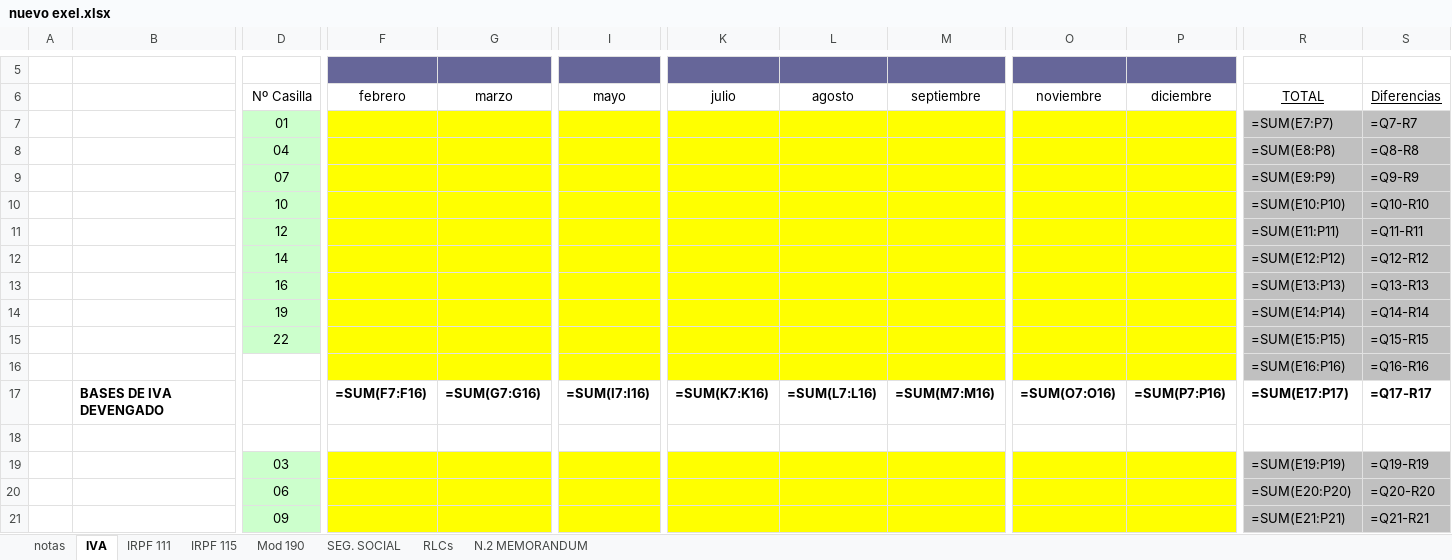
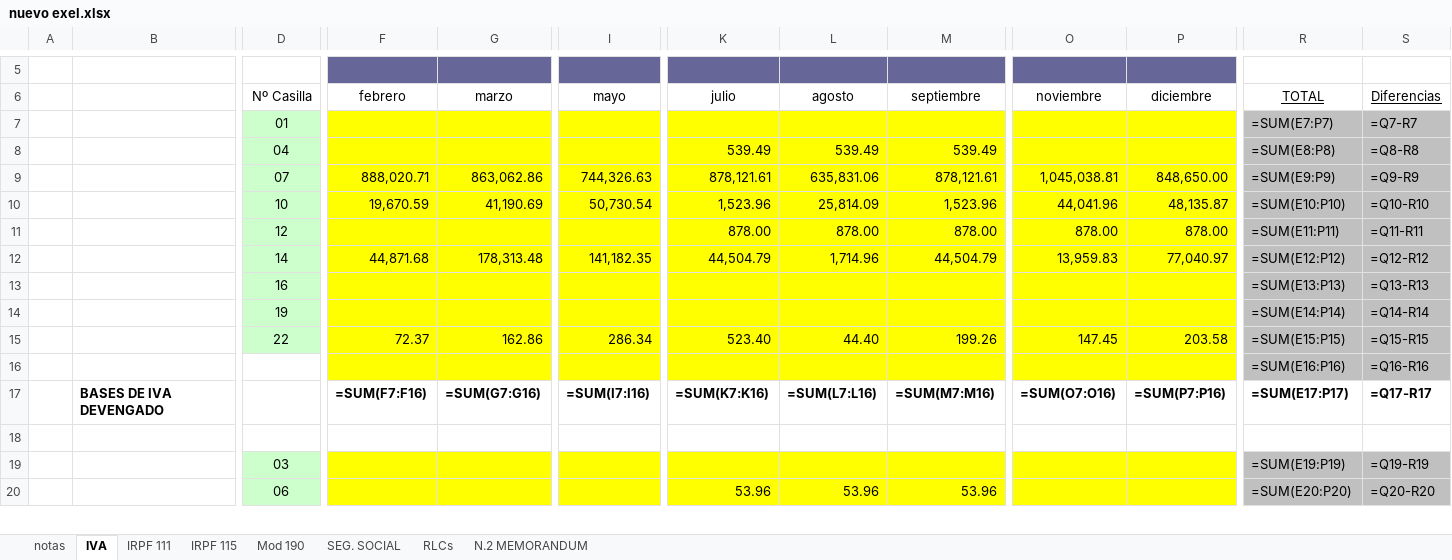
Before and after one commit to leoncan122/python-sripts-in-node, an Excel workbook: nuevo exel.xlsx, sheet IVA, drawn as a sheet; only a part is shown, gaps mark what is left out; values as stored, in another font and other column widths than the file's, no borders; formulas without a stored value are shown as written; conditional formats not drawn; removed rows and columns are numbered as before the commit, all else as after; rows hold the shown columns only; the diff covers the shown part only; the diff names each change by its address in the sheet, - before the commit and + after, or states it on an @@ line.

```diff
--- a/nuevo exel.xlsx (sheet IVA)
+++ b/nuevo exel.xlsx (sheet IVA)
-K8 (julio): (empty)
+K8 (julio): 539.49
-L8 (agosto): (empty)
+L8 (agosto): 539.49
-M8 (septiembre): (empty)
+M8 (septiembre): 539.49
-row 9:  |  | 07 |  |  |  |  |  |  |  |  | =SUM(E9:P9) | =Q9-R9
-row 10:  |  | 10 |  |  |  |  |  |  |  |  | =SUM(E10:P10) | =Q10-R10
-row 11:  |  | 12 |  |  |  |  |  |  |  |  | =SUM(E11:P11) | =Q11-R11
-row 12:  |  | 14 |  |  |  |  |  |  |  |  | =SUM(E12:P12) | =Q12-R12
+row 9:  |  | 07 | 888,020.71 | 863,062.86 | 744,326.63 | 878,121.61 | 635,831.06 | 878,121.61 | 1,045,038.81 | 848,650.00 | =SUM(E9:P9) | =Q9-R9
+row 10:  |  | 10 | 19,670.59 | 41,190.69 | 50,730.54 | 1,523.96 | 25,814.09 | 1,523.96 | 44,041.96 | 48,135.87 | =SUM(E10:P10) | =Q10-R10
+row 11:  |  | 12 |  |  |  | 878.00 | 878.00 | 878.00 | 878.00 | 878.00 | =SUM(E11:P11) | =Q11-R11
+row 12:  |  | 14 | 44,871.68 | 178,313.48 | 141,182.35 | 44,504.79 | 1,714.96 | 44,504.79 | 13,959.83 | 77,040.97 | =SUM(E12:P12) | =Q12-R12
-row 15:  |  | 22 |  |  |  |  |  |  |  |  | =SUM(E15:P15) | =Q15-R15
+row 15:  |  | 22 | 72.37 | 162.86 | 286.34 | 523.40 | 44.40 | 199.26 | 147.45 | 203.58 | =SUM(E15:P15) | =Q15-R15
-K20 (julio): (empty)
+K20 (julio): 53.96
-L20 (agosto): (empty)
+L20 (agosto): 53.96
-M20 (septiembre): (empty)
+M20 (septiembre): 53.96
-row 21:  |  | 09 |  |  |  |  |  |  |  |  | =SUM(E21:P21) | =Q21-R21
```
Also changed, not shown: 14 added rows, 13 removed rows and 17 edited cells elsewhere in this sheet, sheet IRPF 111, charts or pictures, 2 other files.
